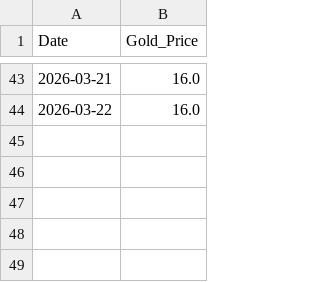
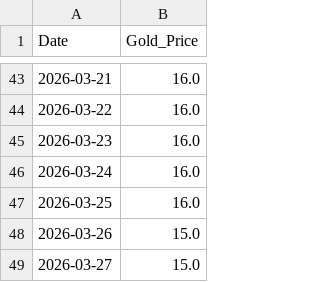
Before and after one commit to icedo724/LoaQuant, a CSV file: data/gold/daily_gold.csv, drawn as a sheet; only a part is shown, gaps mark what is left out; the diff names each change by its address in the sheet, - before the commit and + after, or states it on an @@ line.

Commit message:
골드정보 업데이트

```diff
--- a/data/gold/daily_gold.csv
+++ b/data/gold/daily_gold.csv
+row 45: 2026-03-23 | 16.0
+row 46: 2026-03-24 | 16.0
+row 47: 2026-03-25 | 16.0
+row 48: 2026-03-26 | 15.0
+row 49: 2026-03-27 | 15.0
```
